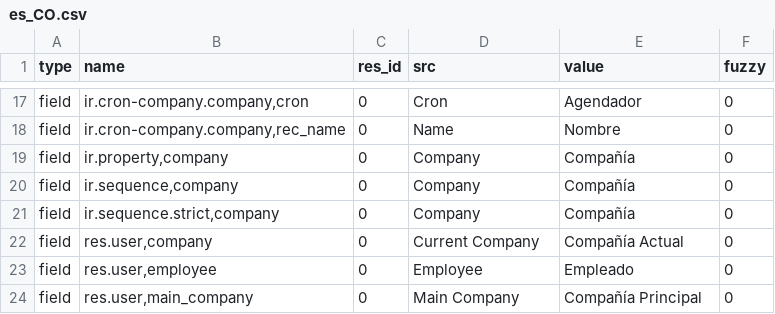
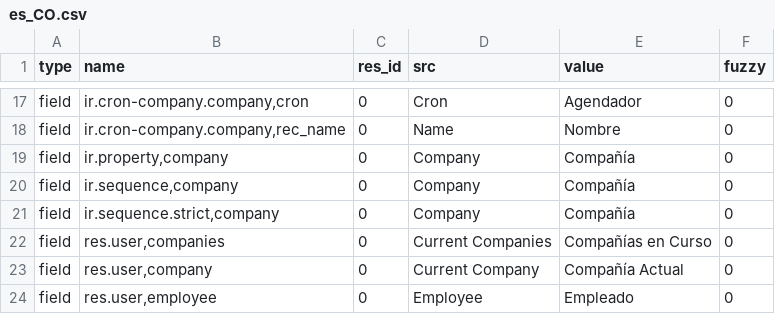
Before and after one commit to coopengo/company, a CSV file: es_CO.csv, drawn as a sheet; only a part is shown, gaps mark what is left out; the shorter side is filled out with more unchanged rows.

Commit message:
es_CO add translation for "Current Companies" as "Compañías en Curso"

```diff
--- a/es_CO.csv
+++ b/es_CO.csv
@@ -21,2 +21,3 @@ field,"ir.sequence,company",0,Company,Compañía,0
 field,"ir.sequence.strict,company",0,Company,Compañía,0
+field,"res.user,companies",0,Current Companies,Compañías en Curso,0
 field,"res.user,company",0,Current Company,Compañía Actual,0
```
